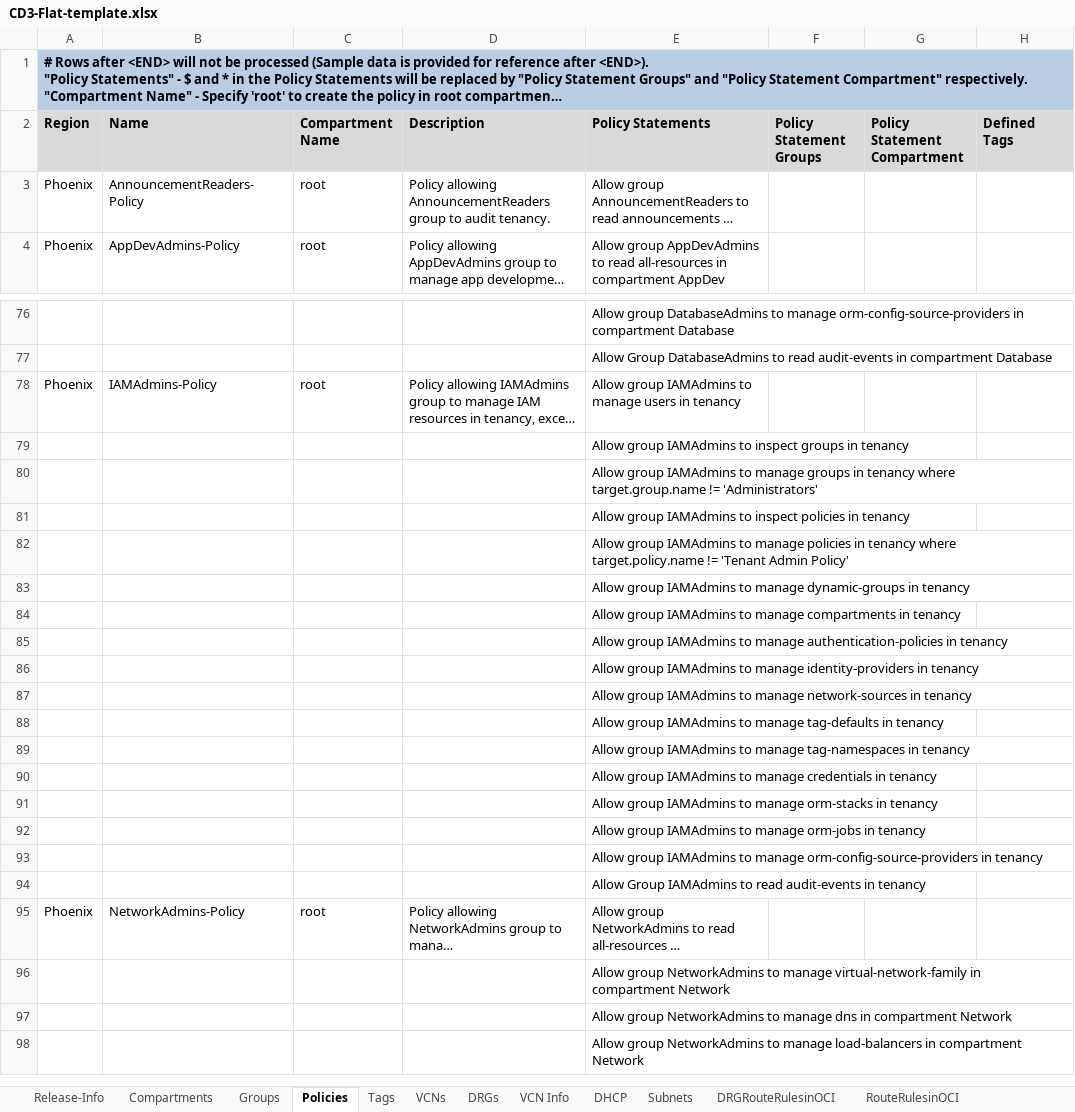
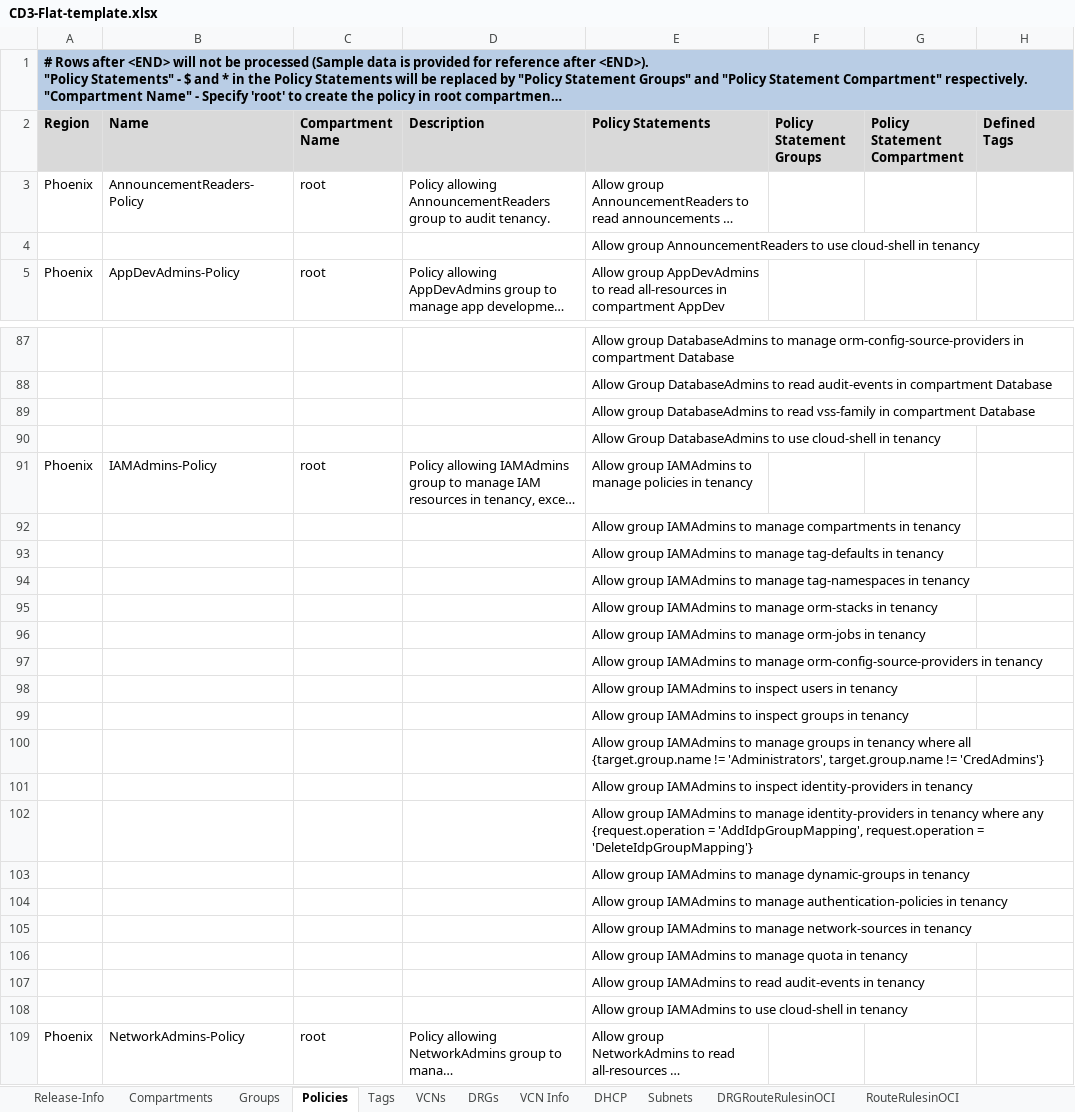
Before and after one commit to oracle-devrel/cd3-automation-toolkit, an Excel workbook: oci_tenancy/SetUpOCI_Via_TF/example/CD3-Flat-template.xlsx, sheet Policies, drawn as a sheet; only a part is shown, gaps mark what is left out; the shorter side is filled out with more unchanged rows; long unchanged cells end in …; values as stored, in another font and other column widths than the file's, no borders; removed rows and columns are numbered as before the commit, all else as after; the diff covers the shown part only; the diff names each change by its address in the sheet, - before the commit and + after, or states it on an @@ line.

Commit message:
updated commonTools.py to do File handling updated templates as per CIS LZ v2

```diff
--- a/oci_tenancy/SetUpOCI_Via_TF/example/CD3-Flat-template.xlsx (sheet Policies)
+++ b/oci_tenancy/SetUpOCI_Via_TF/example/CD3-Flat-template.xlsx (sheet Policies)
+row 4:  |  |  |  | Allow group AnnouncementReaders to use cloud-shell in tenancy
+row 89:  |  |  |  | Allow group DatabaseAdmins to read vss-family in compartment Database
+row 90:  |  |  |  | Allow Group DatabaseAdmins to use cloud-shell in tenancy
-E91 (Policy Statements): …to manage users in tenancy
+E91 (Policy Statements): …to manage policies in tenancy
-row 80:  |  |  |  | Allow group IAMAdmins to manage groups in tenancy where target.group.name != 'Administrators'
-row 81:  |  |  |  | Allow group IAMAdmins to inspect policies in tenancy
-row 82:  |  |  |  | Allow group IAMAdmins to manage policies in tenancy where target.policy.name != 'Tenant Admin Policy'
-row 86:  |  |  |  | Allow group IAMAdmins to manage identity-providers in tenancy
-row 90:  |  |  |  | Allow group IAMAdmins to manage credentials in tenancy
-E98 (Policy Statements): Allow Group IAMAdmins to read audit-events in tenancy
+E98 (Policy Statements): Allow group IAMAdmins to inspect users in tenancy
@@ row 79 moved to row 99: Allow group IAMAdmins to inspect groups … @@
+row 100:  |  |  |  | Allow group IAMAdmins to manage groups in tenancy where all {target.group.name != 'Administrators', target.group.name != 'CredAdmins'}
+row 101:  |  |  |  | Allow group IAMAdmins to inspect identity-providers in tenancy
+row 102:  |  |  |  | Allow group IAMAdmins to manage identity-providers in tenancy where any {request.operation = 'AddIdpGroupMapping', request.operation = 'DeleteIdpGroupMapping'}
@@ row 83 moved to row 103: Allow group IAMAdmins to manage dynamic-… @@
@@ row 85 moved to row 104: Allow group IAMAdmins to manage authenti… @@
@@ row 87 moved to row 105: Allow group IAMAdmins to manage network-… @@
+row 106:  |  |  |  | Allow group IAMAdmins to manage quota in tenancy
+row 107:  |  |  |  | Allow group IAMAdmins to read audit-events in tenancy
+row 108:  |  |  |  | Allow group IAMAdmins to use cloud-shell in tenancy
```
Also changed, not shown: 17 added rows, 5 removed rows, 8 moved rows and 2 edited cells elsewhere in this sheet, sheet Groups, oci_tenancy/SetUpOCI_Via_TF/example/CD3-HubSpoke-template.xlsx, 1 other file.
